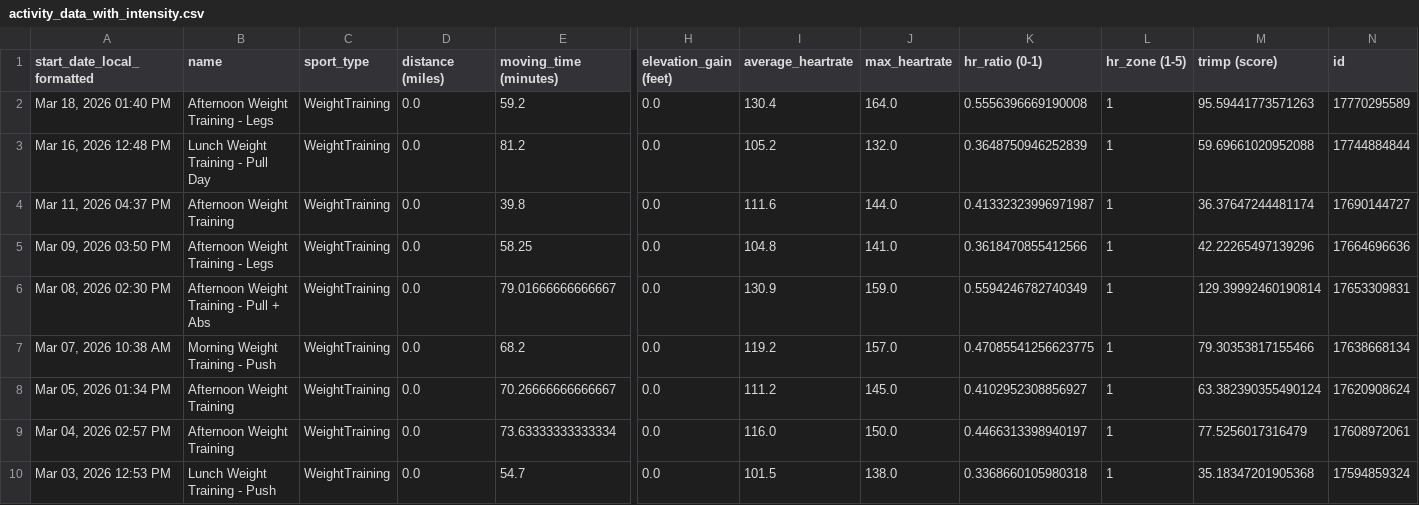
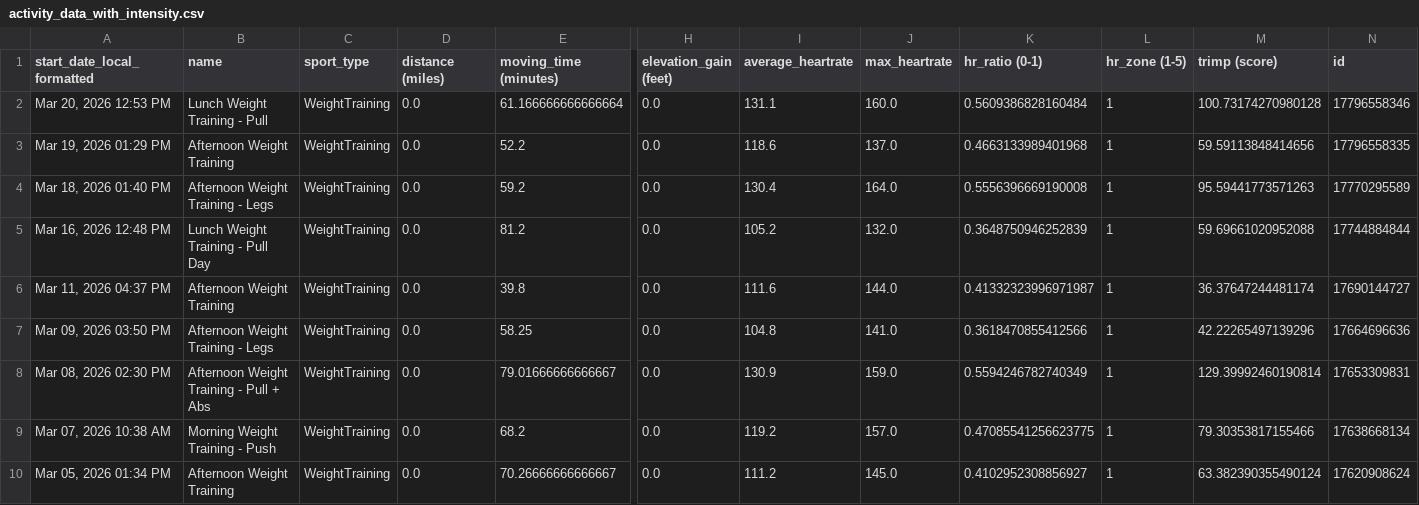
Before and after one commit to adbrigs/strava-training-dashboard, a CSV file: Training_Intensity_Report/dashboard/data/activity_data_with_intensity.csv, drawn as a sheet; only a part is shown, gaps mark what is left out; the shorter side is filled out with more unchanged rows; rows hold the shown columns only; the diff names each change by its address in the sheet, - before the commit and + after, or states it on an @@ line.

```diff
--- a/Training_Intensity_Report/dashboard/data/activity_data_with_intensity.csv
+++ b/Training_Intensity_Report/dashboard/data/activity_data_with_intensity.csv
+row 2: Mar 20, 2026 12:53 PM | Lunch Weight Training - Pull | WeightTraining | 0.0 | 61.166666666666664 | 0.0 | 131.1 | 160.0 | 0.5609386828160484 | 1 | 100.73174270980128 | 17796558346
+row 3: Mar 19, 2026 01:29 PM | Afternoon Weight Training | WeightTraining | 0.0 | 52.2 | 0.0 | 118.6 | 137.0 | 0.4663133989401968 | 1 | 59.59113848414656 | 17796558335
```
Also changed, not shown: Training_Intensity_Report/dashboard/data/all_activities_rawdata.csv.
